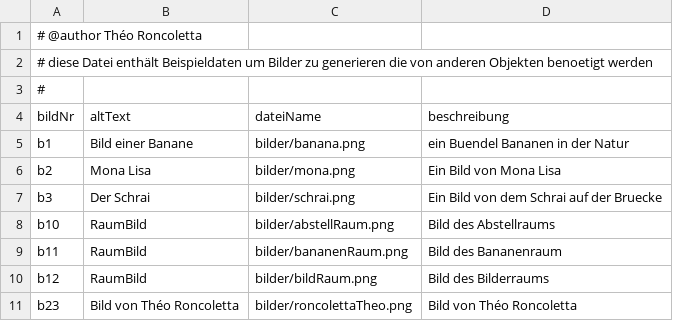
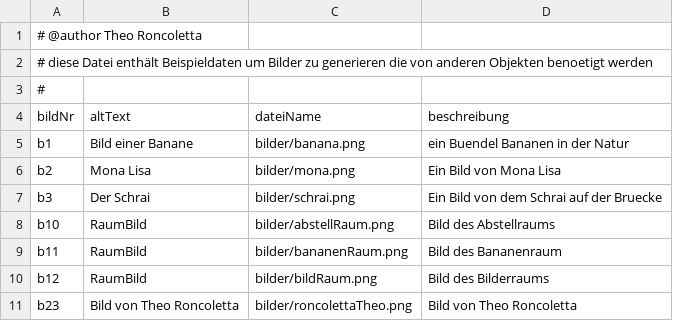
Before and after one commit to THE-ORONCO/Projekte-DHBW-Karlsruhe, a CSV file: resources/data/bilder.csv, drawn as a sheet.

```diff
--- a/resources/data/bilder.csv
+++ b/resources/data/bilder.csv
@@ -1,2 +1,2 @@
-# @author Théo Roncoletta
+# @author Theo Roncoletta
 # diese Datei enthält Beispieldaten um Bilder zu generieren die von anderen Objekten benoetigt werden
@@ -10,2 +10,2 @@ b11; RaumBild; bilder/bananenRaum.png; Bild des Bananenraum
 b12; RaumBild; bilder/bildRaum.png; Bild des Bilderraums
-b23;Bild von Théo Roncoletta;bilder/roncolettaTheo.png;Bild von Théo Roncoletta
+b23;Bild von Theo Roncoletta;bilder/roncolettaTheo.png;Bild von Theo Roncoletta
```
Also changed, not shown: resources/data/epochen.csv, resources/data/exponate.csv, 45 other files.
